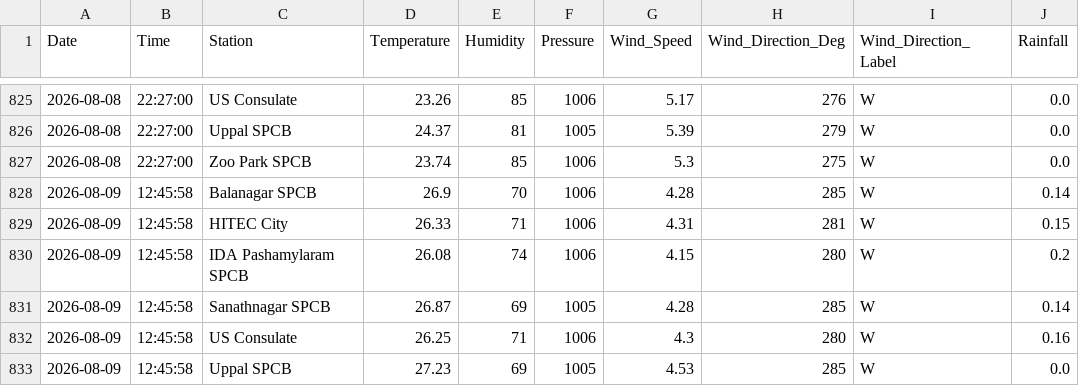
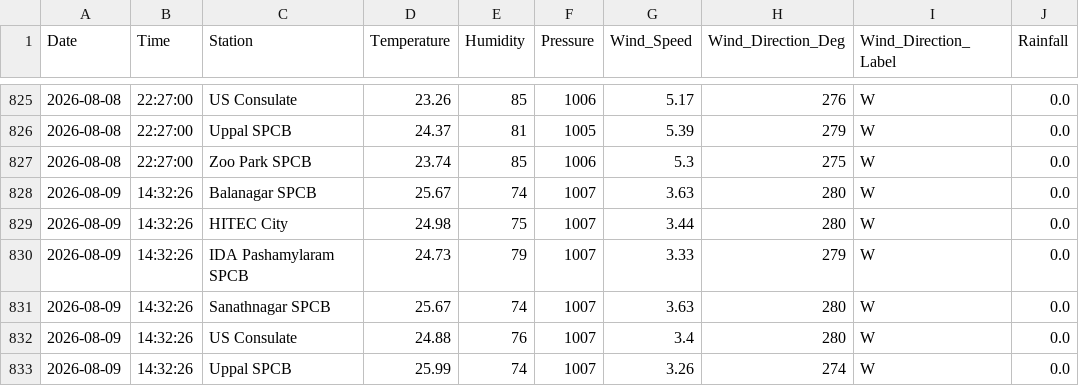
Before and after one commit to Rohan0639/Forecast, a CSV file: api/data/hyderabad_live_weather.csv, drawn as a sheet; only a part is shown, gaps mark what is left out; the diff covers the shown part only.

```diff
--- a/api/data/hyderabad_live_weather.csv
+++ b/api/data/hyderabad_live_weather.csv
@@ -827,7 +827,7 @@ Date,Time,Station,Temperature,Humidity,Pressure,Wind_Speed,Wind_Direction_Deg,Wi
 2026-08-08,22:27:00,Zoo Park SPCB,23.74,85,1006,5.3,275,W,0.0
-2026-08-09,12:45:58,Balanagar SPCB,26.9,70,1006,4.28,285,W,0.14
-2026-08-09,12:45:58,HITEC City,26.33,71,1006,4.31,281,W,0.15
-2026-08-09,12:45:58,IDA Pashamylaram SPCB,26.08,74,1006,4.15,280,W,0.2
-2026-08-09,12:45:58,Sanathnagar SPCB,26.87,69,1005,4.28,285,W,0.14
-2026-08-09,12:45:58,US Consulate,26.25,71,1006,4.3,280,W,0.16
-2026-08-09,12:45:58,Uppal SPCB,27.23,69,1005,4.53,285,W,0.0
+2026-08-09,14:32:26,Balanagar SPCB,25.67,74,1007,3.63,280,W,0.0
+2026-08-09,14:32:26,HITEC City,24.98,75,1007,3.44,280,W,0.0
+2026-08-09,14:32:26,IDA Pashamylaram SPCB,24.73,79,1007,3.33,279,W,0.0
+2026-08-09,14:32:26,Sanathnagar SPCB,25.67,74,1007,3.63,280,W,0.0
+2026-08-09,14:32:26,US Consulate,24.88,76,1007,3.4,280,W,0.0
+2026-08-09,14:32:26,Uppal SPCB,25.99,74,1007,3.26,274,W,0.0
```
Also changed, not shown: 7 edited cells elsewhere in this file, api/data/live_aqi_dataset.csv.
